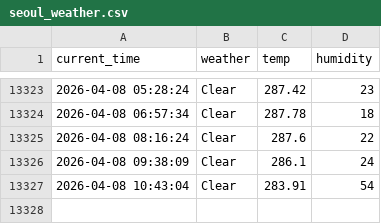
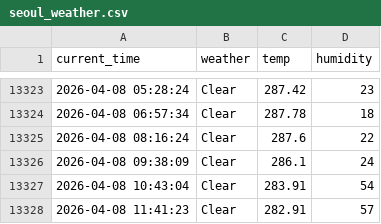
Before and after one commit to racoonSing/seoul_weather_5_m, a CSV file: seoul_weather.csv, drawn as a sheet; only a part is shown, gaps mark what is left out; the diff names each change by its address in the sheet, - before the commit and + after, or states it on an @@ line.

```diff
--- a/seoul_weather.csv
+++ b/seoul_weather.csv
+row 13328: 2026-04-08 11:41:23 | Clear | 282.91 | 57
```
